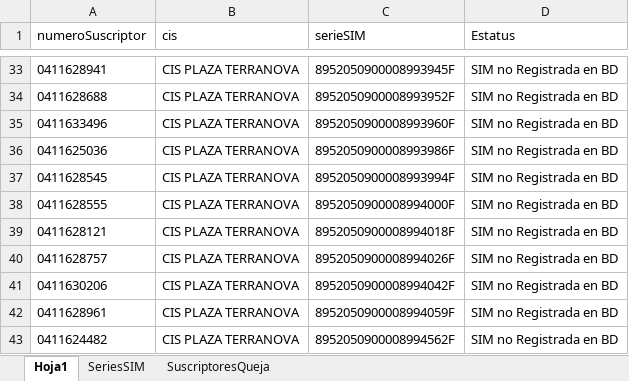
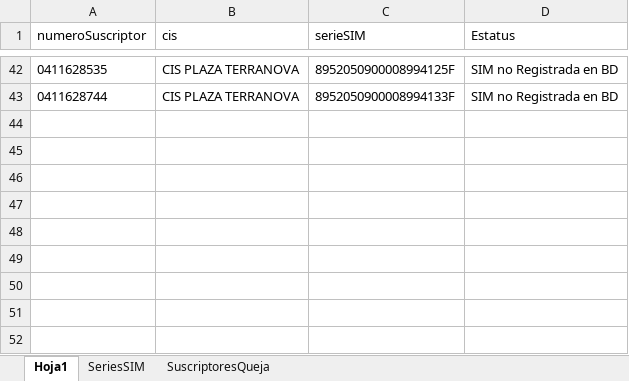
Before and after one commit to Minializ/KatalonStd, an Excel workbook: QA-SFYC/Data Files/AGENDA/Suscriptores.xlsx, sheet Hoja1, drawn as a sheet; only a part is shown, gaps mark what is left out; values as stored, in another font and other column widths than the file's, no borders; removed rows and columns are numbered as before the commit, all else as after; the diff covers the shown part only; the diff names each change by its address in the sheet, - before the commit and + after, or states it on an @@ line.

Commit message:
Refactorizacion
Se refactoriza metodo de inicio de sesión para que elimine el chatbot una vez iniciada la sesión.
Se refactoriza excel para usar SIM nuevas

```diff
--- a/QA-SFYC/Data Files/AGENDA/Suscriptores.xlsx (sheet Hoja1)
+++ b/QA-SFYC/Data Files/AGENDA/Suscriptores.xlsx (sheet Hoja1)
-A42 (numeroSuscriptor): 0411628941
+A42 (numeroSuscriptor): 0411628535
-C42 (serieSIM): 8952050900008993945F
+C42 (serieSIM): 8952050900008994125F
-row 34: 0411628688 | CIS PLAZA TERRANOVA | 8952050900008993952F | SIM no Registrada en BD
-row 35: 0411633496 | CIS PLAZA TERRANOVA | 8952050900008993960F | SIM no Registrada en BD
-row 36: 0411625036 | CIS PLAZA TERRANOVA | 8952050900008993986F | SIM no Registrada en BD
-A43 (numeroSuscriptor): 0411628545
+A43 (numeroSuscriptor): 0411628744
-C43 (serieSIM): 8952050900008993994F
+C43 (serieSIM): 8952050900008994133F
-row 38: 0411628555 | CIS PLAZA TERRANOVA | 8952050900008994000F | SIM no Registrada en BD
-row 39: 0411628121 | CIS PLAZA TERRANOVA | 8952050900008994018F | SIM no Registrada en BD
-row 40: 0411628757 | CIS PLAZA TERRANOVA | 8952050900008994026F | SIM no Registrada en BD
-row 41: 0411630206 | CIS PLAZA TERRANOVA | 8952050900008994042F | SIM no Registrada en BD
-row 42: 0411628961 | CIS PLAZA TERRANOVA | 8952050900008994059F | SIM no Registrada en BD
-row 43: 0411624482 | CIS PLAZA TERRANOVA | 8952050900008994562F | SIM no Registrada en BD
```
Also changed, not shown: 31 added rows, 22 removed rows, 2 moved rows and 2 edited cells elsewhere in this sheet, sheet SeriesSIM, 3 other files.
